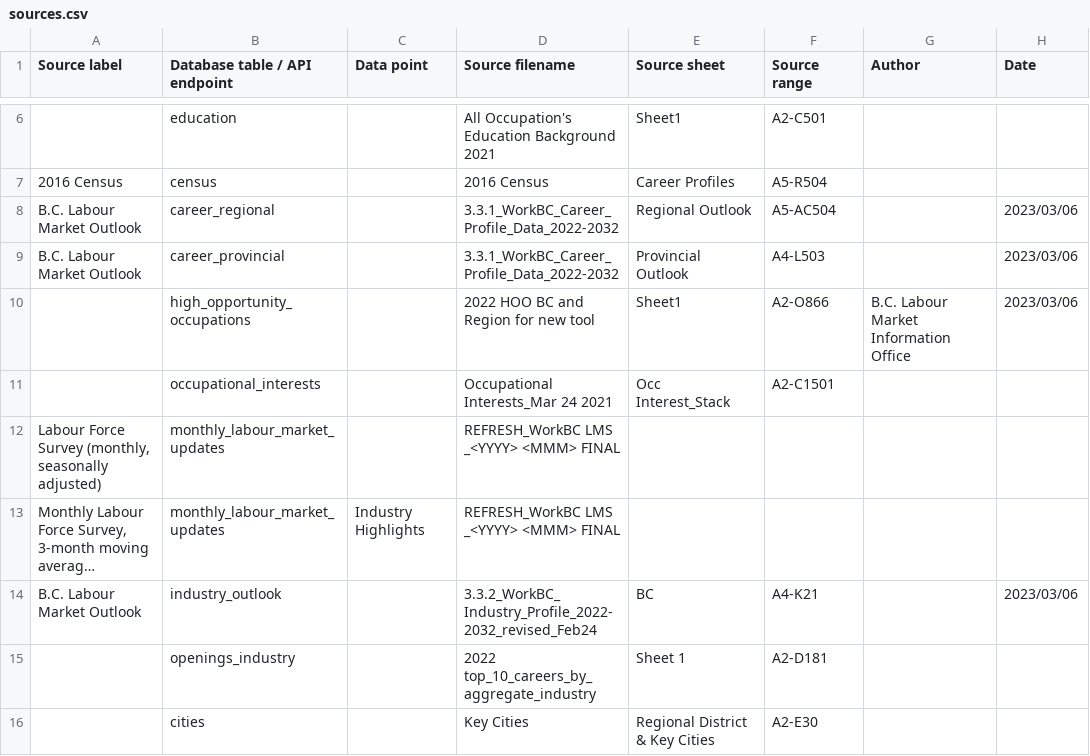
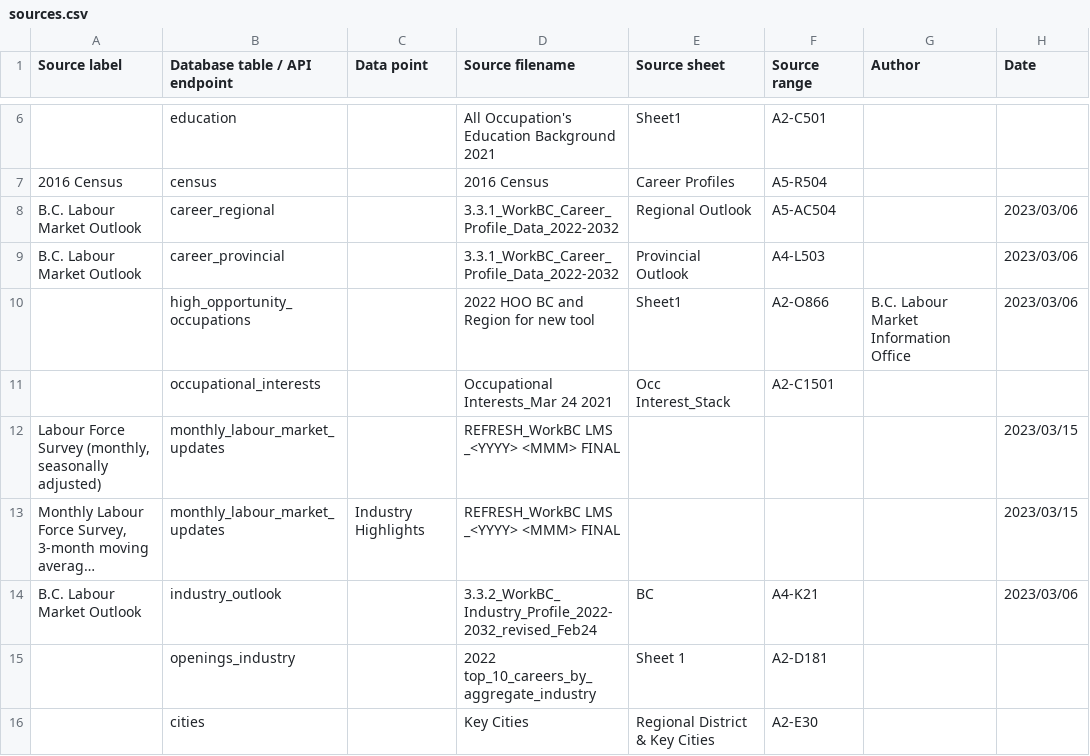
Before and after one commit to bcgov/workbc-ssot, a CSV file: migration/load/sources.csv, drawn as a sheet; only a part is shown, gaps mark what is left out; long unchanged cells end in …; the diff names each change by its address in the sheet, - before the commit and + after, or states it on an @@ line.

```diff
--- a/migration/load/sources.csv
+++ b/migration/load/sources.csv
-H12:H13 (Date): (empty)
+H12:H13 (Date): 2023/03/15
```
Also changed, not shown: 4 other files.
